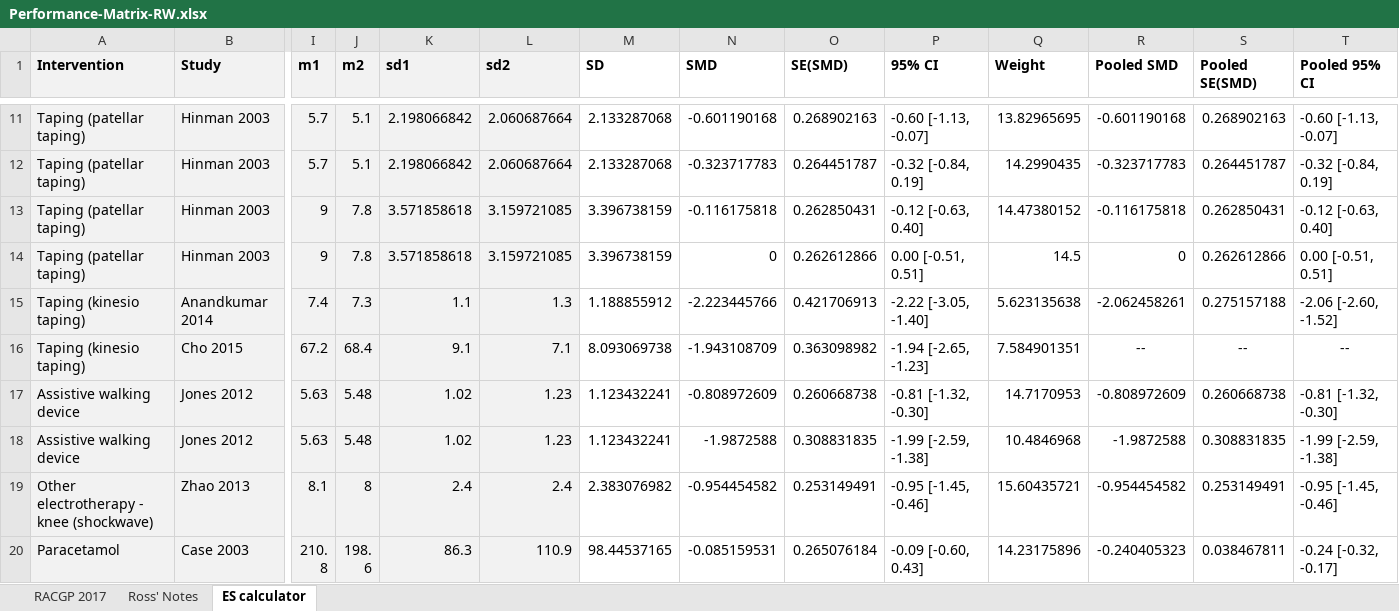
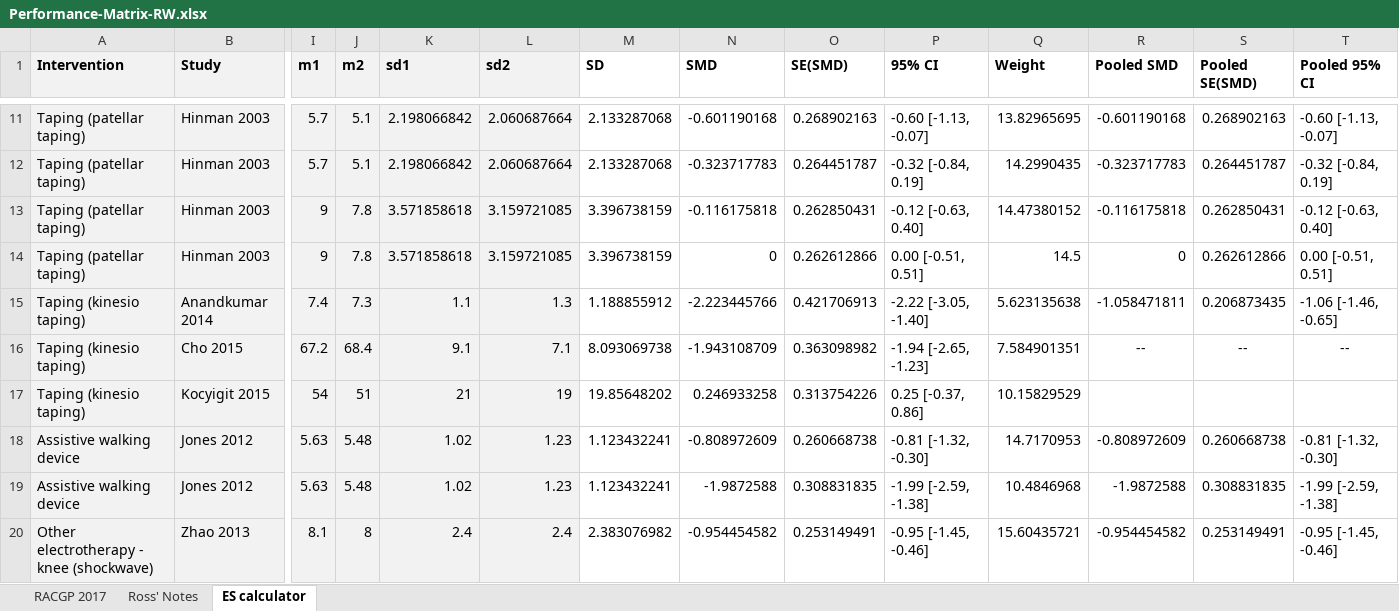
Before and after one commit to uo-cmor/CMOR-evidence-table, an Excel workbook: data/raw/Performance-Matrix-RW.xlsx, sheet ES calculator, drawn as a sheet; only a part is shown, gaps mark what is left out; the shorter side is filled out with more unchanged rows; values as stored, in another font and other column widths than the file's, no borders; rows hold the shown columns only; the diff names each change by its address in the sheet, - before the commit and + after, or states it on an @@ line.

```diff
--- a/data/raw/Performance-Matrix-RW.xlsx (sheet ES calculator)
+++ b/data/raw/Performance-Matrix-RW.xlsx (sheet ES calculator)
-R15 (Pooled SMD): -2.062458261
+R15 (Pooled SMD): -1.058471811
-S15 (Pooled SE(SMD)): 0.275157188
+S15 (Pooled SE(SMD)): 0.206873435
-T15 (Pooled 95% CI): -2.06 [-2.60, -1.52]
+T15 (Pooled 95% CI): -1.06 [-1.46, -0.65]
+row 17: Taping (kinesio taping) | Kocyigit 2015 | 54 | 51 | 21 | 19 | 19.85648202 | 0.246933258 | 0.313754226 | 0.25 [-0.37, 0.86] | 10.15829529
```
Also changed, not shown: sheet RACGP 2017, sheet Ross' Notes, hidden cells, 3 other files.
